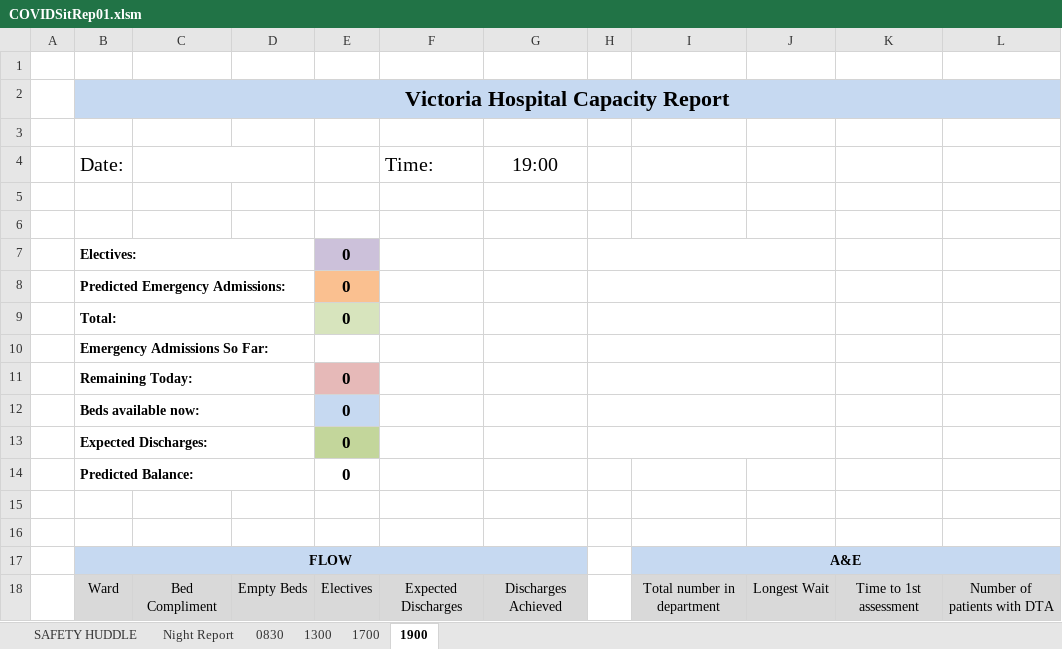
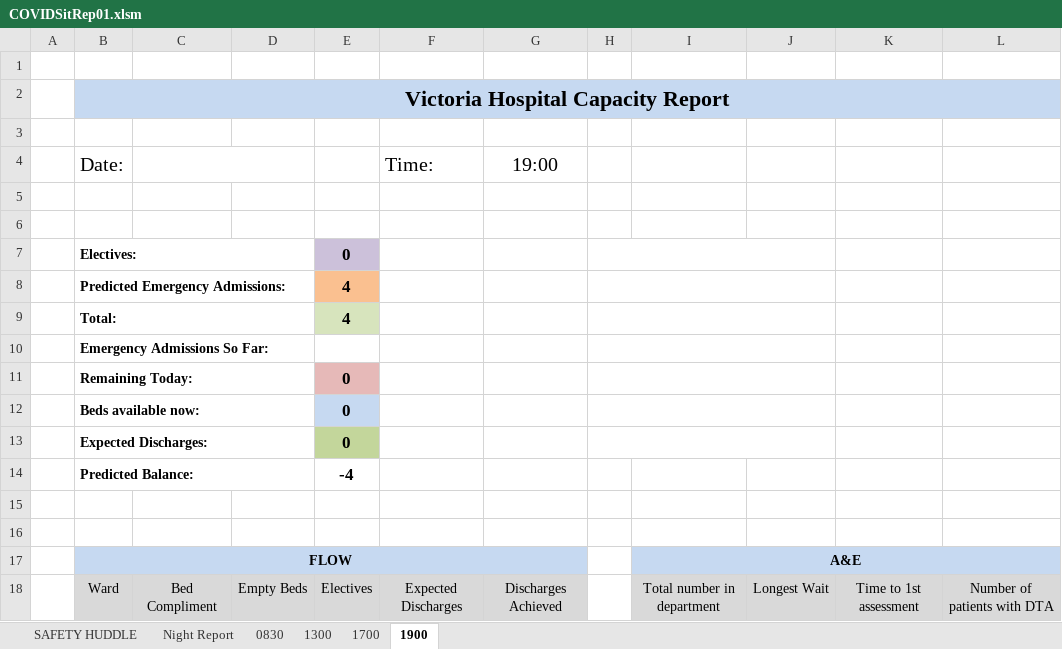
Before and after one commit to lawrencelmli/VHKSitRep, an Excel workbook: COVIDSitRep01.xlsm, sheet 1900, drawn as a sheet; only a part is shown; values as stored, in another font and other column widths than the file's, no borders; charts and pictures and conditional formats not drawn; the diff names each change by its address in the sheet, - before the commit and + after, or states it on an @@ line.

```diff
--- a/COVIDSitRep01.xlsm (sheet 1900)
+++ b/COVIDSitRep01.xlsm (sheet 1900)
-E8:E9: 0
+E8:E9: 4
-E14: 0
+E14: -4
```
Also changed, not shown: sheet 0830, sheet SAFETY HUDDLE, sheet 1700, sheet 1300, formulas that keep their value, 7 other files.
